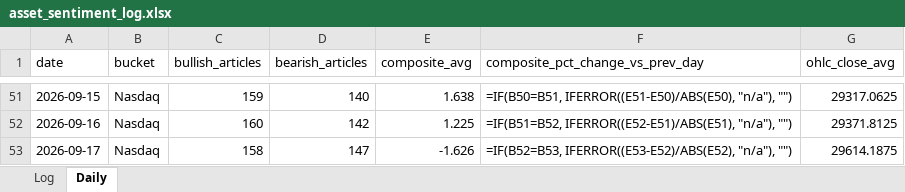
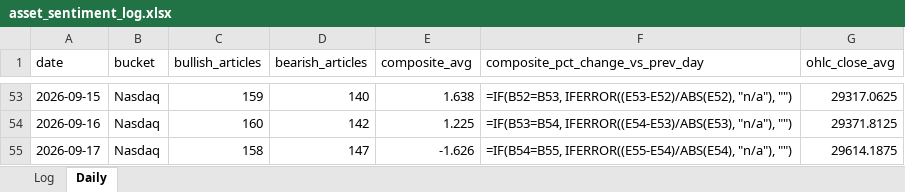
Before and after one commit to Jamesssurfer/AssetsNews_Sentiment, an Excel workbook: data/asset_sentiment_log.xlsx, sheet Daily, drawn as a sheet; only a part is shown, gaps mark what is left out; values as stored, in another font and other column widths than the file's, no borders; formulas without a stored value are shown as written; addresses are those after the commit; the diff covers the shown part only; the diff names each change by its address in the sheet, - before the commit and + after, or states it on an @@ line.

```diff
--- a/data/asset_sentiment_log.xlsx (sheet Daily)
+++ b/data/asset_sentiment_log.xlsx (sheet Daily)
-F53 (composite_pct_change_vs_prev_day): =IF(B50=B51, IFERROR((E51-E50)/ABS(E50), "n/a"), "")
+F53 (composite_pct_change_vs_prev_day): =IF(B52=B53, IFERROR((E53-E52)/ABS(E52), "n/a"), "")
-F54 (composite_pct_change_vs_prev_day): =IF(B51=B52, IFERROR((E52-E51)/ABS(E51), "n/a"), "")
+F54 (composite_pct_change_vs_prev_day): =IF(B53=B54, IFERROR((E54-E53)/ABS(E53), "n/a"), "")
-F55 (composite_pct_change_vs_prev_day): =IF(B52=B53, IFERROR((E53-E52)/ABS(E52), "n/a"), "")
+F55 (composite_pct_change_vs_prev_day): =IF(B54=B55, IFERROR((E55-E54)/ABS(E54), "n/a"), "")
```
Also changed, not shown: other rows of this sheet, 1 other file.
